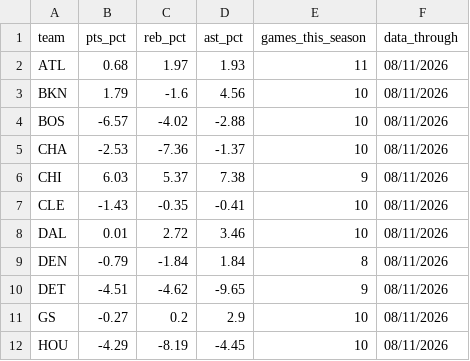
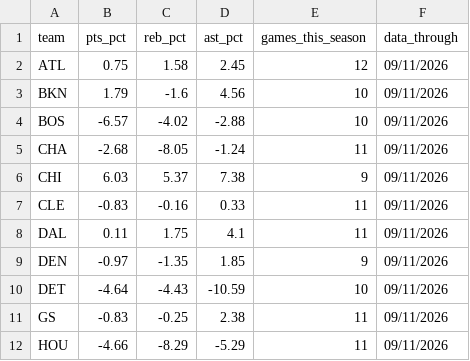
Before and after one commit to ryan7zoom/nba-props, a CSV file: data/defense_effects.csv, drawn as a sheet; only a part is shown; the diff covers the shown part only.

```diff
--- a/data/defense_effects.csv
+++ b/data/defense_effects.csv
@@ -1,12 +1,12 @@
 team,pts_pct,reb_pct,ast_pct,games_this_season,data_through
-ATL,0.68,1.97,1.93,11,08/11/2026
-BKN,1.79,-1.6,4.56,10,08/11/2026
-BOS,-6.57,-4.02,-2.88,10,08/11/2026
-CHA,-2.53,-7.36,-1.37,10,08/11/2026
-CHI,6.03,5.37,7.38,9,08/11/2026
-CLE,-1.43,-0.35,-0.41,10,08/11/2026
-DAL,0.01,2.72,3.46,10,08/11/2026
-DEN,-0.79,-1.84,1.84,8,08/11/2026
-DET,-4.51,-4.62,-9.65,9,08/11/2026
-GS,-0.27,0.2,2.9,10,08/11/2026
-HOU,-4.29,-8.19,-4.45,10,08/11/2026
+ATL,0.75,1.58,2.45,12,09/11/2026
+BKN,1.79,-1.6,4.56,10,09/11/2026
+BOS,-6.57,-4.02,-2.88,10,09/11/2026
+CHA,-2.68,-8.05,-1.24,11,09/11/2026
+CHI,6.03,5.37,7.38,9,09/11/2026
+CLE,-0.83,-0.16,0.33,11,09/11/2026
+DAL,0.11,1.75,4.1,11,09/11/2026
+DEN,-0.97,-1.35,1.85,9,09/11/2026
+DET,-4.64,-4.43,-10.59,10,09/11/2026
+GS,-0.83,-0.25,2.38,11,09/11/2026
+HOU,-4.66,-8.29,-5.29,11,09/11/2026
```
Also changed, not shown: 56 edited cells elsewhere in this file, data/injuries_latest.csv, data/injury_reports_seen.csv, 29 other files.
